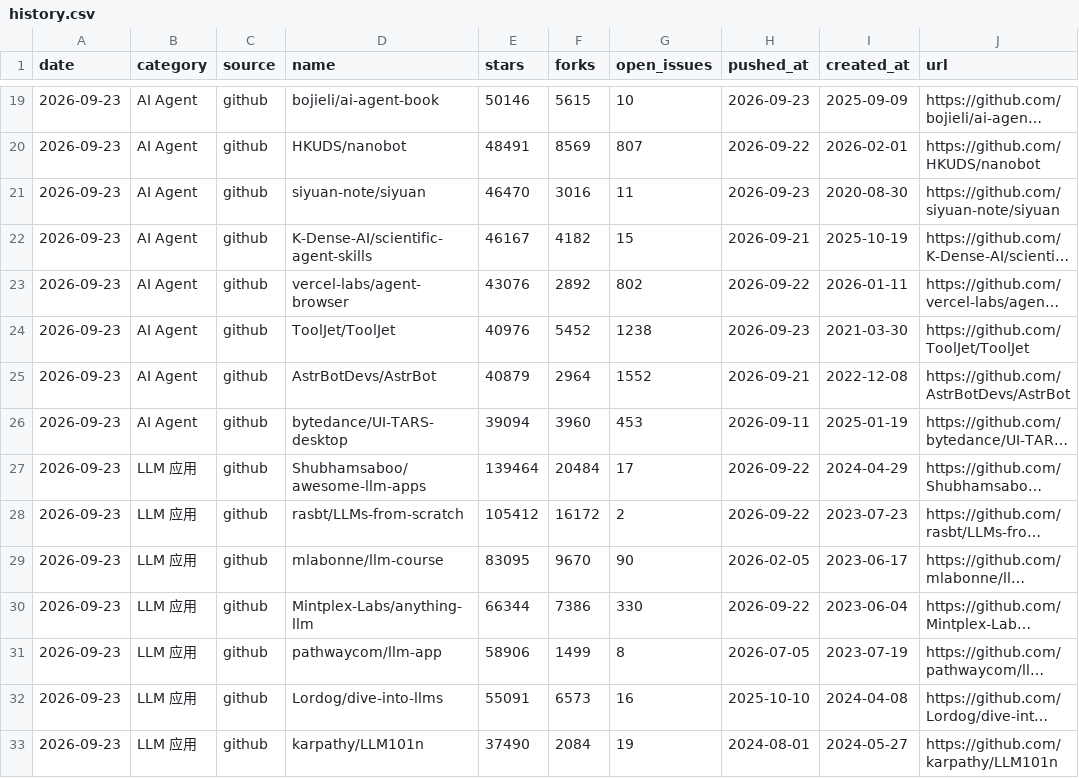
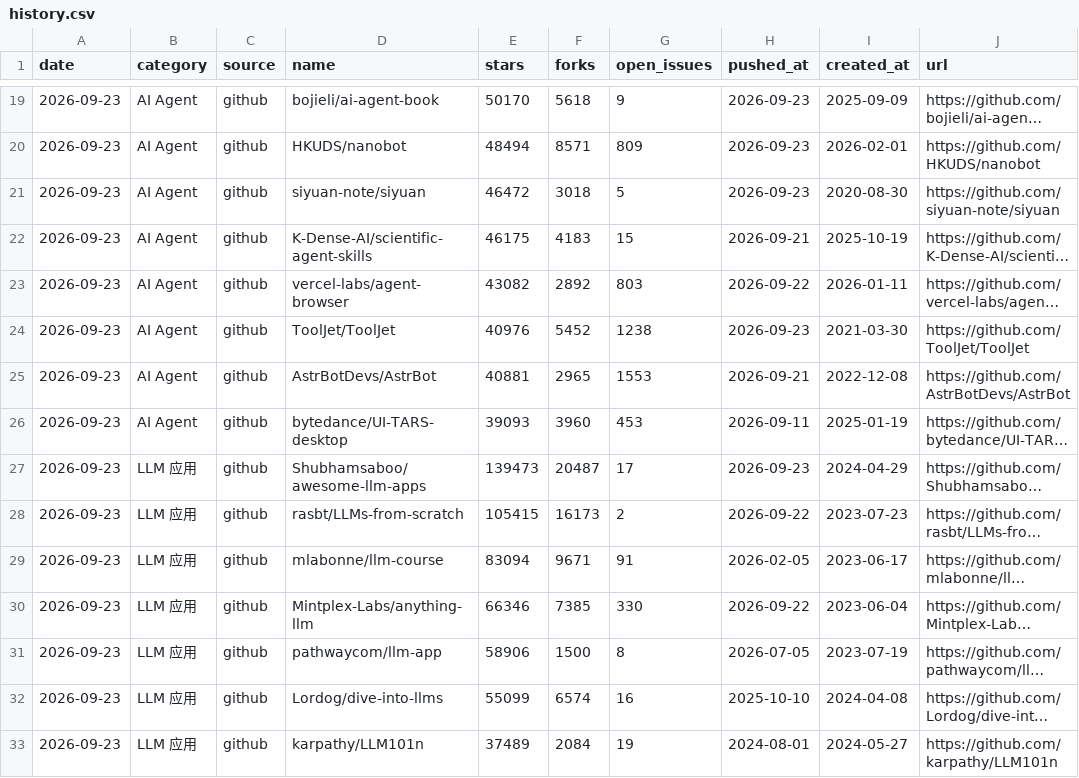
Before and after one commit to daipeter162-cmd/tool-radar, a CSV file: data/history.csv, drawn as a sheet; only a part is shown, gaps mark what is left out; long unchanged cells end in …; the diff covers the shown part only; the diff names each change by its address in the sheet, - before the commit and + after, or states it on an @@ line.

```diff
--- a/data/history.csv
+++ b/data/history.csv
-E19 (stars): 50146
+E19 (stars): 50170
-F19 (forks): 5615
+F19 (forks): 5618
-G19 (open_issues): 10
+G19 (open_issues): 9
-E20 (stars): 48491
+E20 (stars): 48494
-F20 (forks): 8569
+F20 (forks): 8571
-G20 (open_issues): 807
+G20 (open_issues): 809
-H20 (pushed_at): 2026-09-22
+H20 (pushed_at): 2026-09-23
-E21 (stars): 46470
+E21 (stars): 46472
-F21 (forks): 3016
+F21 (forks): 3018
-G21 (open_issues): 11
+G21 (open_issues): 5
-E22 (stars): 46167
+E22 (stars): 46175
-F22 (forks): 4182
+F22 (forks): 4183
-E23 (stars): 43076
+E23 (stars): 43082
-G23 (open_issues): 802
+G23 (open_issues): 803
-E25 (stars): 40879
+E25 (stars): 40881
-F25 (forks): 2964
+F25 (forks): 2965
-G25 (open_issues): 1552
+G25 (open_issues): 1553
-E26 (stars): 39094
+E26 (stars): 39093
-E27 (stars): 139464
+E27 (stars): 139473
-F27 (forks): 20484
+F27 (forks): 20487
-H27 (pushed_at): 2026-09-22
+H27 (pushed_at): 2026-09-23
-E28 (stars): 105412
+E28 (stars): 105415
-F28 (forks): 16172
+F28 (forks): 16173
-E29 (stars): 83095
+E29 (stars): 83094
-F29 (forks): 9670
+F29 (forks): 9671
-G29 (open_issues): 90
+G29 (open_issues): 91
-E30 (stars): 66344
+E30 (stars): 66346
-F30 (forks): 7386
+F30 (forks): 7385
-F31 (forks): 1499
+F31 (forks): 1500
-E32 (stars): 55091
+E32 (stars): 55099
-F32 (forks): 6573
+F32 (forks): 6574
-E33 (stars): 37490
+E33 (stars): 37489
```
Also changed, not shown: 159 edited cells elsewhere in this file, 3 other files.
